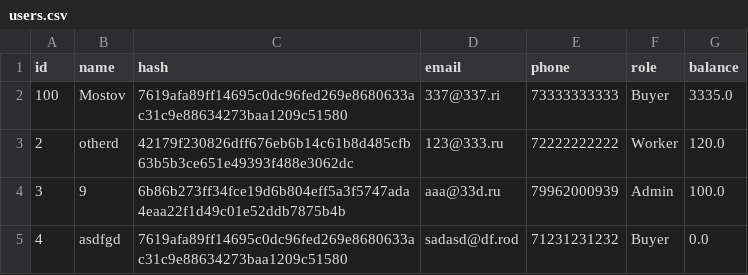
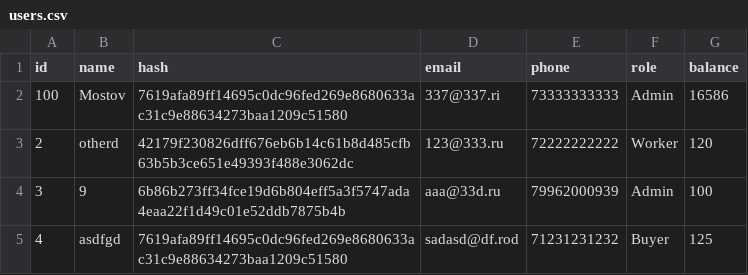
Before and after one commit to Mostov2005/Most-web, a CSV file: system_file/users.csv, drawn as a sheet.

```diff
--- a/system_file/users.csv
+++ b/system_file/users.csv
@@ -1,5 +1,5 @@
 id,name,hash,email,phone,role,balance
-100,Mostov,7619afa89ff14695c0dc96fed269e8680633ac31c9e88634273baa1209c51580,337@337.ri,73333333333,Buyer,3335.0
-2,otherd,42179f230826dff676eb6b14c61b8d485cfb63b5b3ce651e49393f488e3062dc,123@333.ru,72222222222,Worker,120.0
-3,9,6b86b273ff34fce19d6b804eff5a3f5747ada4eaa22f1d49c01e52ddb7875b4b, aaa@33d.ru,79962000939,Admin,100.0
-4,asdfgd,7619afa89ff14695c0dc96fed269e8680633ac31c9e88634273baa1209c51580,sadasd@df.rod,71231231232,Buyer,0.0
+100,Mostov,7619afa89ff14695c0dc96fed269e8680633ac31c9e88634273baa1209c51580,337@337.ri,73333333333,Admin,16586
+2,otherd,42179f230826dff676eb6b14c61b8d485cfb63b5b3ce651e49393f488e3062dc,123@333.ru,72222222222,Worker,120
+3,9,6b86b273ff34fce19d6b804eff5a3f5747ada4eaa22f1d49c01e52ddb7875b4b, aaa@33d.ru,79962000939,Admin,100
+4,asdfgd,7619afa89ff14695c0dc96fed269e8680633ac31c9e88634273baa1209c51580,sadasd@df.rod,71231231232,Buyer,125
```
Also changed, not shown: 8 other files.
